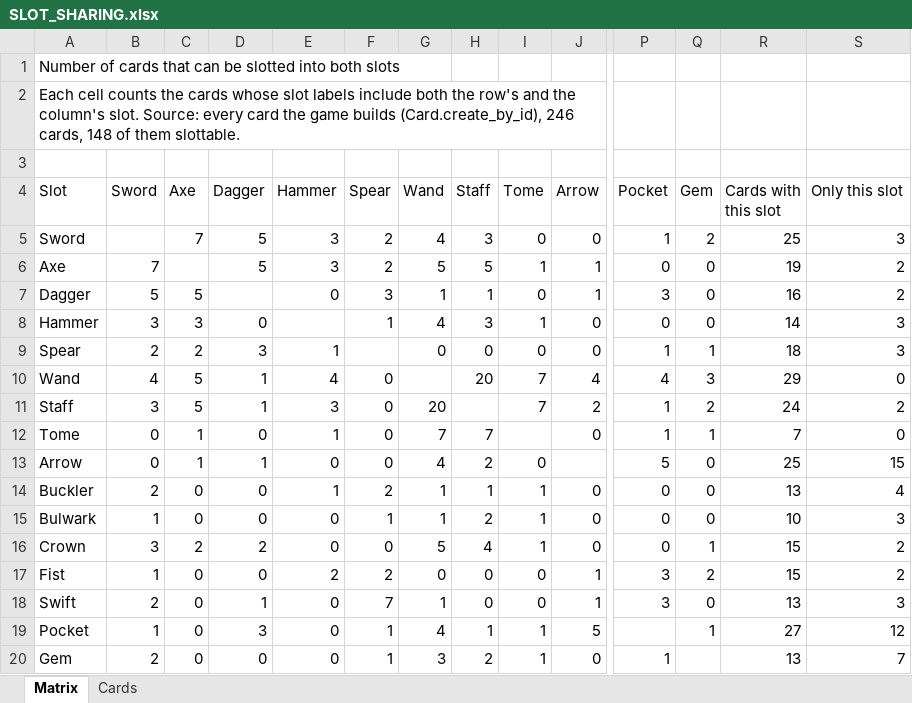
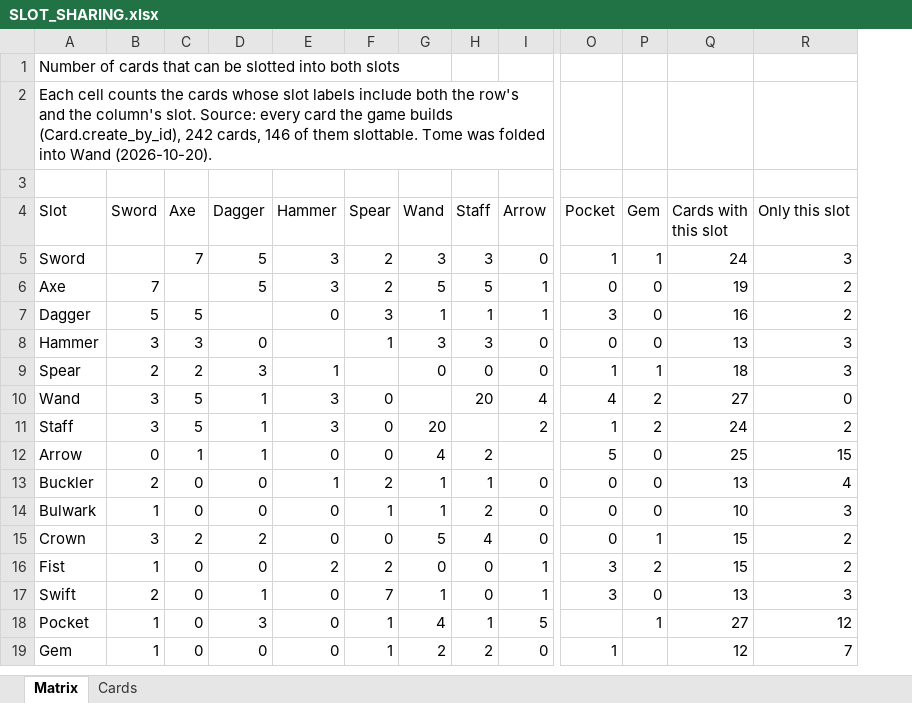
Before and after one commit to Bluechip23/arpg-card-game, an Excel workbook: docs/SLOT_SHARING.xlsx, sheet Matrix, drawn as a sheet; only a part is shown, gaps mark what is left out; values as stored, in another font and other column widths than the file's, no cell formats; conditional formats not drawn; removed rows and columns are numbered as before the commit, all else as after; rows hold the shown columns only; the diff names each change by its address in the sheet, - before the commit and + after, or states it on an @@ line.

```diff
--- a/docs/SLOT_SHARING.xlsx (sheet Matrix)
+++ b/docs/SLOT_SHARING.xlsx (sheet Matrix)
-column I (Tome), rows 5-11: 0 | 1 | 0 | 1 | 0 | 7 | 7; rows 13-20: 0 | 1 | 1 | 1 | 0 | 0 | 1 | 1
-A2 (Slot): …builds (Card.create_by_id), 246 cards, 148 of them slottable.
+A2 (Slot): …builds (Card.create_by_id), 242 cards, 146 of them slottable. Tome was folded into Wand (2026-10-20).
-G5 (Wand): 4
+G5 (Wand): 3
-P5 (Gem): 2
+P5 (Gem): 1
-Q5 (Cards with this slot): 25
+Q5 (Cards with this slot): 24
-G8 (Wand): 4
+G8 (Wand): 3
-Q8 (Cards with this slot): 14
+Q8 (Cards with this slot): 13
-B10 (Sword): 4
+B10 (Sword): 3
-E10 (Hammer): 4
+E10 (Hammer): 3
-P10 (Gem): 3
+P10 (Gem): 2
-Q10 (Cards with this slot): 29
+Q10 (Cards with this slot): 27
-row 12: Tome | 0 | 1 | 0 | 1 | 0 | 7 | 7 |  | 0 | 1 | 1 | 7 | 0
-B19 (Sword): 2
+B19 (Sword): 1
-G19 (Wand): 3
+G19 (Wand): 2
-Q19 (Cards with this slot): 13
+Q19 (Cards with this slot): 12
```
Also changed, not shown: sheet Cards, cell formats, 3 other files.
